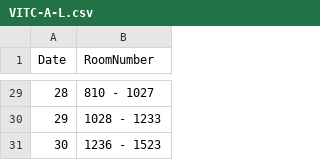
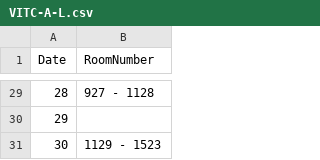
Before and after one commit to Kanishka-Developer/unmessify, a CSV file: csv/VITC-A-L.csv, drawn as a sheet; only a part is shown, gaps mark what is left out; the diff covers the shown part only.

```diff
--- a/csv/VITC-A-L.csv
+++ b/csv/VITC-A-L.csv
@@ -29,3 +29,3 @@ Date,RoomNumber
-28,810 - 1027
-29,1028 - 1233
-30,1236 - 1523
+28,927 - 1128
+29,
+30,1129 - 1523
```
Also changed, not shown: 27 edited cells elsewhere in this file, 1 other file.
